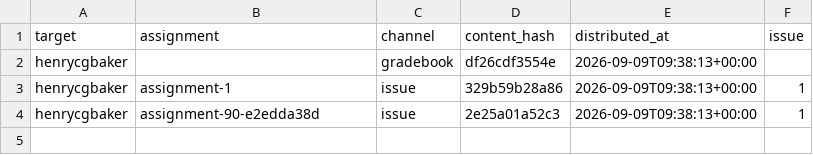
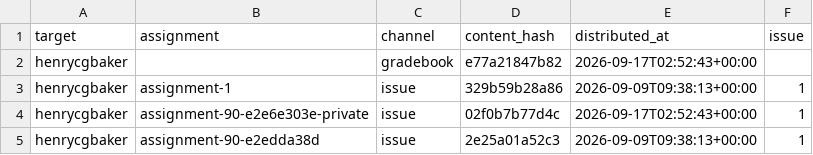
Before and after one commit to hertie-dsl-demo-f2026/classroom-config, a CSV file: gradebook/distributed.csv, drawn as a sheet.

```diff
--- a/gradebook/distributed.csv
+++ b/gradebook/distributed.csv
@@ -1,4 +1,5 @@
 target,assignment,channel,content_hash,distributed_at,issue
-henrycgbaker,,gradebook,df26cdf3554e,2026-09-09T09:38:13+00:00,
+henrycgbaker,,gradebook,e77a21847b82,2026-09-17T02:52:43+00:00,
 henrycgbaker,assignment-1,issue,329b59b28a86,2026-09-09T09:38:13+00:00,1
+henrycgbaker,assignment-90-e2e6e303e-private,issue,02f0b7b77d4c,2026-09-17T02:52:43+00:00,1
 henrycgbaker,assignment-90-e2edda38d,issue,2e25a01a52c3,2026-09-09T09:38:13+00:00,1
```
Also changed, not shown: cohort-gradebook.csv.
